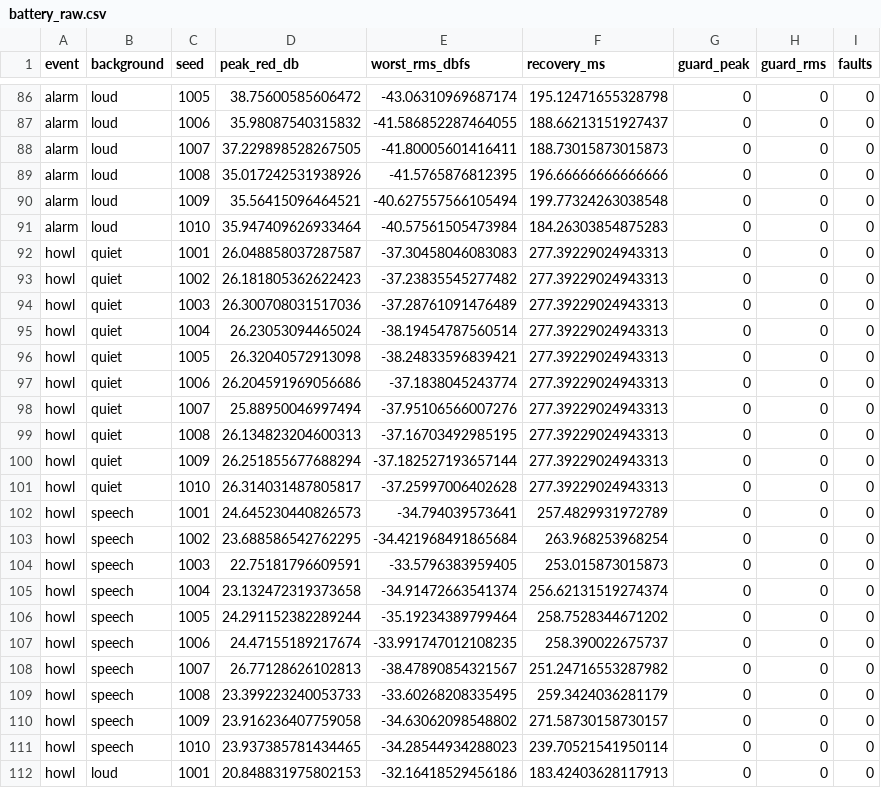
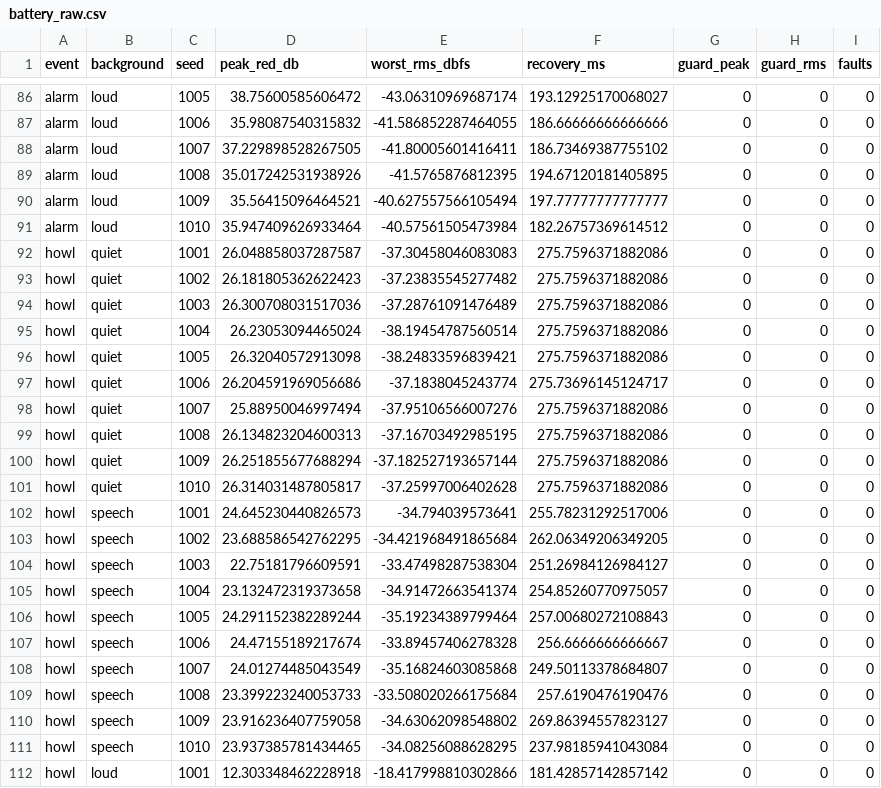
Before and after one commit to anyawlp/PulseShieldV8, a CSV file: battery_raw.csv, drawn as a sheet; only a part is shown, gaps mark what is left out; the diff covers the shown part only; the diff names each change by its address in the sheet, - before the commit and + after, or states it on an @@ line.

```diff
--- a/battery_raw.csv
+++ b/battery_raw.csv
-F86 (recovery_ms): 195.12471655328798
+F86 (recovery_ms): 193.12925170068027
-F87 (recovery_ms): 188.66213151927437
+F87 (recovery_ms): 186.66666666666666
-F88 (recovery_ms): 188.73015873015873
+F88 (recovery_ms): 186.73469387755102
-F89 (recovery_ms): 196.66666666666666
+F89 (recovery_ms): 194.67120181405895
-F90 (recovery_ms): 199.77324263038548
+F90 (recovery_ms): 197.77777777777777
-F91 (recovery_ms): 184.26303854875283
+F91 (recovery_ms): 182.26757369614512
-F92:F96 (recovery_ms): 277.39229024943313
+F92:F96 (recovery_ms): 275.7596371882086
-F97 (recovery_ms): 277.39229024943313
+F97 (recovery_ms): 275.73696145124717
-F98:F101 (recovery_ms): 277.39229024943313
+F98:F101 (recovery_ms): 275.7596371882086
-F102 (recovery_ms): 257.4829931972789
+F102 (recovery_ms): 255.78231292517006
-F103 (recovery_ms): 263.968253968254
+F103 (recovery_ms): 262.06349206349205
-E104 (worst_rms_dbfs): -33.5796383959405
+E104 (worst_rms_dbfs): -33.47498287538304
-F104 (recovery_ms): 253.015873015873
+F104 (recovery_ms): 251.26984126984127
-F105 (recovery_ms): 256.62131519274374
+F105 (recovery_ms): 254.85260770975057
-F106 (recovery_ms): 258.7528344671202
+F106 (recovery_ms): 257.00680272108843
-E107 (worst_rms_dbfs): -33.991747012108235
+E107 (worst_rms_dbfs): -33.89457406278328
-F107 (recovery_ms): 258.390022675737
+F107 (recovery_ms): 256.6666666666667
-D108 (peak_red_db): 26.77128626102813
+D108 (peak_red_db): 24.01274485043549
-E108 (worst_rms_dbfs): -38.47890854321567
+E108 (worst_rms_dbfs): -35.16824603085868
-F108 (recovery_ms): 251.24716553287982
+F108 (recovery_ms): 249.50113378684807
-E109 (worst_rms_dbfs): -33.60268208335495
+E109 (worst_rms_dbfs): -33.508020266175684
-F109 (recovery_ms): 259.3424036281179
+F109 (recovery_ms): 257.6190476190476
-F110 (recovery_ms): 271.58730158730157
+F110 (recovery_ms): 269.86394557823127
-E111 (worst_rms_dbfs): -34.28544934288023
+E111 (worst_rms_dbfs): -34.08256088628295
-F111 (recovery_ms): 239.70521541950114
+F111 (recovery_ms): 237.98185941043084
-D112 (peak_red_db): 20.848831975802153
+D112 (peak_red_db): 12.303348462228918
-E112 (worst_rms_dbfs): -32.16418529456186
+E112 (worst_rms_dbfs): -18.417998810302866
-F112 (recovery_ms): 183.42403628117913
+F112 (recovery_ms): 181.42857142857142
```
Also changed, not shown: 83 edited cells elsewhere in this file, 4 other files.
